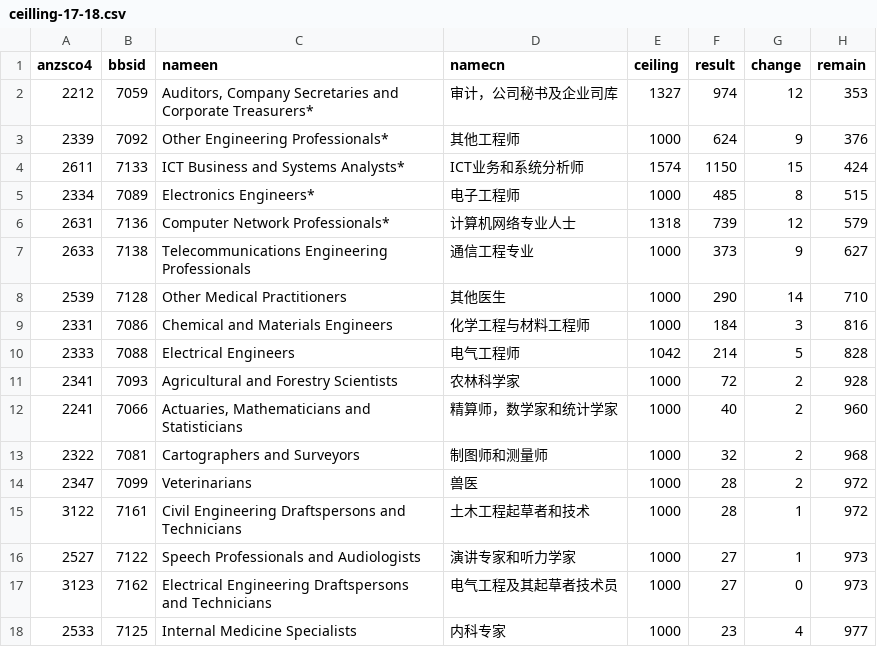
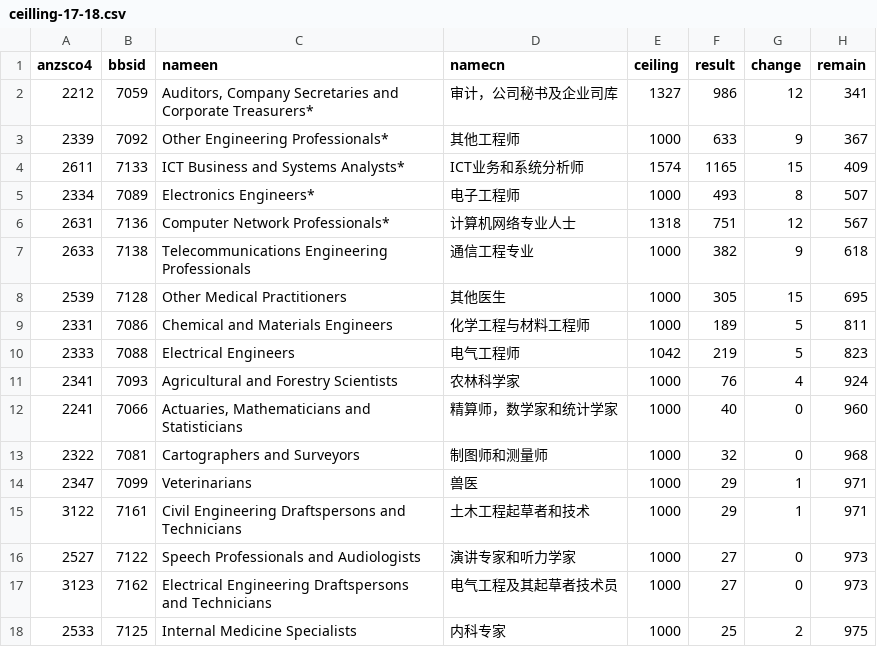
Before and after one commit to fcg/vac, a CSV file: _data/sol/ceilling-17-18.csv, drawn as a sheet; only a part is shown; the diff covers the shown part only.

```diff
--- a/_data/sol/ceilling-17-18.csv
+++ b/_data/sol/ceilling-17-18.csv
@@ -1,18 +1,18 @@
 anzsco4,bbsid,nameen,namecn,ceiling,result,change,remain
-2212,7059,"Auditors, Company Secretaries and Corporate Treasurers*",审计，公司秘书及企业司库,1327,974,12,353
-2339,7092,Other Engineering Professionals*,其他工程师,1000,624,9,376
-2611,7133,ICT Business and Systems Analysts*,ICT业务和系统分析师,1574,1150,15,424
-2334,7089,Electronics Engineers*,电子工程师,1000,485,8,515
-2631,7136,Computer Network Professionals*,计算机网络专业人士,1318,739,12,579
-2633,7138,Telecommunications Engineering Professionals,通信工程专业,1000,373,9,627
-2539,7128,Other Medical Practitioners,其他医生,1000,290,14,710
-2331,7086,Chemical and Materials Engineers,化学工程与材料工程师,1000,184,3,816
-2333,7088,Electrical Engineers,电气工程师,1042,214,5,828
-2341,7093,Agricultural and Forestry Scientists,农林科学家,1000,72,2,928
-2241,7066,"Actuaries, Mathematicians and Statisticians",精算师，数学家和统计学家,1000,40,2,960
-2322,7081,Cartographers and Surveyors,制图师和测量师,1000,32,2,968
-2347,7099,Veterinarians,兽医,1000,28,2,972
-3122,7161,Civil Engineering Draftspersons and Technicians,土木工程起草者和技术,1000,28,1,972
-2527,7122,Speech Professionals and Audiologists,演讲专家和听力学家,1000,27,1,973
+2212,7059,"Auditors, Company Secretaries and Corporate Treasurers*",审计，公司秘书及企业司库,1327,986,12,341
+2339,7092,Other Engineering Professionals*,其他工程师,1000,633,9,367
+2611,7133,ICT Business and Systems Analysts*,ICT业务和系统分析师,1574,1165,15,409
+2334,7089,Electronics Engineers*,电子工程师,1000,493,8,507
+2631,7136,Computer Network Professionals*,计算机网络专业人士,1318,751,12,567
+2633,7138,Telecommunications Engineering Professionals,通信工程专业,1000,382,9,618
+2539,7128,Other Medical Practitioners,其他医生,1000,305,15,695
+2331,7086,Chemical and Materials Engineers,化学工程与材料工程师,1000,189,5,811
+2333,7088,Electrical Engineers,电气工程师,1042,219,5,823
+2341,7093,Agricultural and Forestry Scientists,农林科学家,1000,76,4,924
+2241,7066,"Actuaries, Mathematicians and Statisticians",精算师，数学家和统计学家,1000,40,0,960
+2322,7081,Cartographers and Surveyors,制图师和测量师,1000,32,0,968
+2347,7099,Veterinarians,兽医,1000,29,1,971
+3122,7161,Civil Engineering Draftspersons and Technicians,土木工程起草者和技术,1000,29,1,971
+2527,7122,Speech Professionals and Audiologists,演讲专家和听力学家,1000,27,0,973
 3123,7162,Electrical Engineering Draftspersons and Technicians,电气工程及其起草者技术员,1000,27,0,973
-2533,7125,Internal Medicine Specialists,内科专家,1000,23,4,977
+2533,7125,Internal Medicine Specialists,内科专家,1000,25,2,975
```
Also changed, not shown: 1 added row, 1 removed row and 62 edited cells elsewhere in this file, 6 other files.
